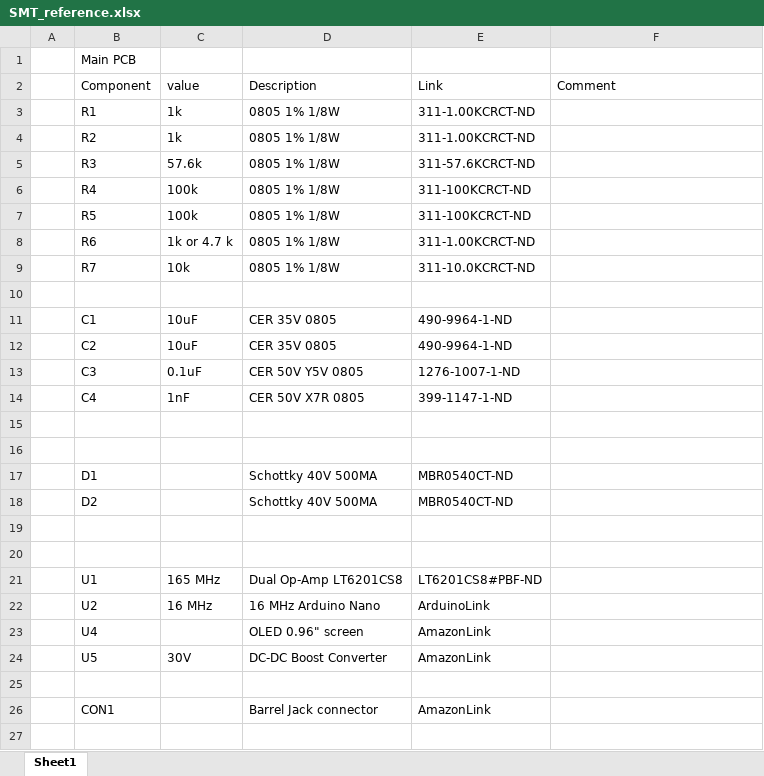
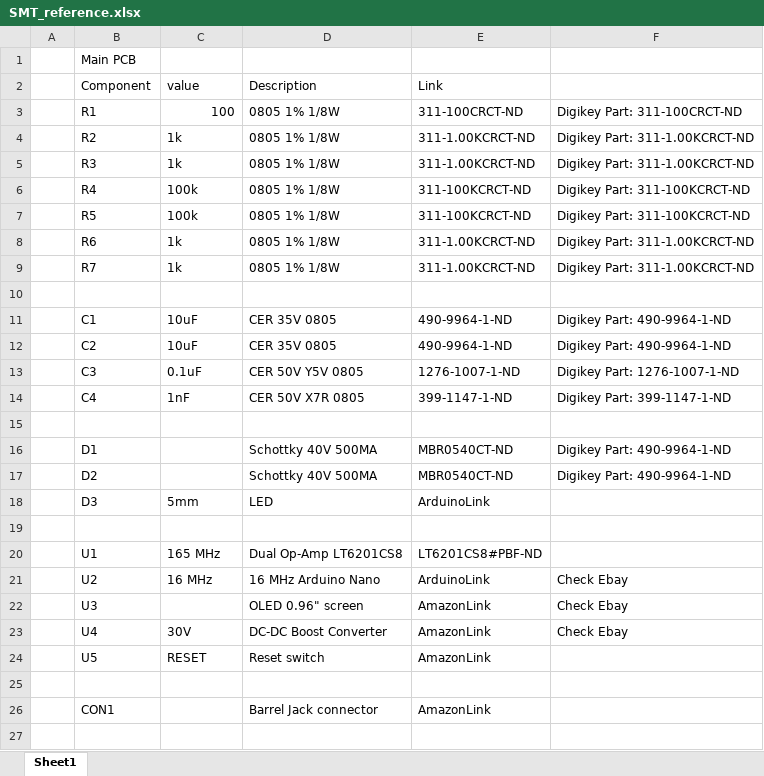
Before and after one commit to spenceraxani/Desktop-Muon-Detector, an Excel workbook: PCB/SMT_reference.xlsx, sheet Sheet1, drawn as a sheet; only a part is shown; values as stored, in another font and other column widths than the file's, no cell formats; removed rows and columns are numbered as before the commit, all else as after; the diff covers the shown part only; the diff names each change by its address in the sheet, - before the commit and + after, or states it on an @@ line.

```diff
--- a/PCB/SMT_reference.xlsx (sheet Sheet1)
+++ b/PCB/SMT_reference.xlsx (sheet Sheet1)
-F2: Comment
+F2: (empty)
-C3: 1k
+C3: 100
-E3: 311-1.00KCRCT-ND
+E3: 311-100CRCT-ND
-F3: (empty)
+F3: Digikey Part: 311-100CRCT-ND
-F4:F5: (empty)
+F4:F5: Digikey Part: 311-1.00KCRCT-ND
-C5: 57.6k
+C5: 1k
-E5: 311-57.6KCRCT-ND
+E5: 311-1.00KCRCT-ND
-F6:F7: (empty)
+F6:F7: Digikey Part: 311-100KCRCT-ND
-C8: 1k or 4.7 k
+C8: 1k
-F8:F9: (empty)
+F8:F9: Digikey Part: 311-1.00KCRCT-ND
-C9: 10k
+C9: 1k
-E9: 311-10.0KCRCT-ND
+E9: 311-1.00KCRCT-ND
-F11:F12: (empty)
+F11:F12: Digikey Part: 490-9964-1-ND
-F13: (empty)
+F13: Digikey Part: 1276-1007-1-ND
-F14: (empty)
+F14: Digikey Part: 399-1147-1-ND
-row 16: (empty)
-F16:F17: (empty)
+F16:F17: Digikey Part: 490-9964-1-ND
-row 18: (empty)
+row 18:  | D3 | 5mm | LED | ArduinoLink
-F21:F23: (empty)
+F21:F23: Check Ebay
-B22: U4
+B22: U3
-B23: U5
+B23: U4
+row 24:  | U5 | RESET | Reset switch | AmazonLink
```
Also changed, not shown: 1 added row, 2 removed rows and 9 edited cells elsewhere in this sheet, cell formats, Purchasing_list.xlsx, 35 other files.
